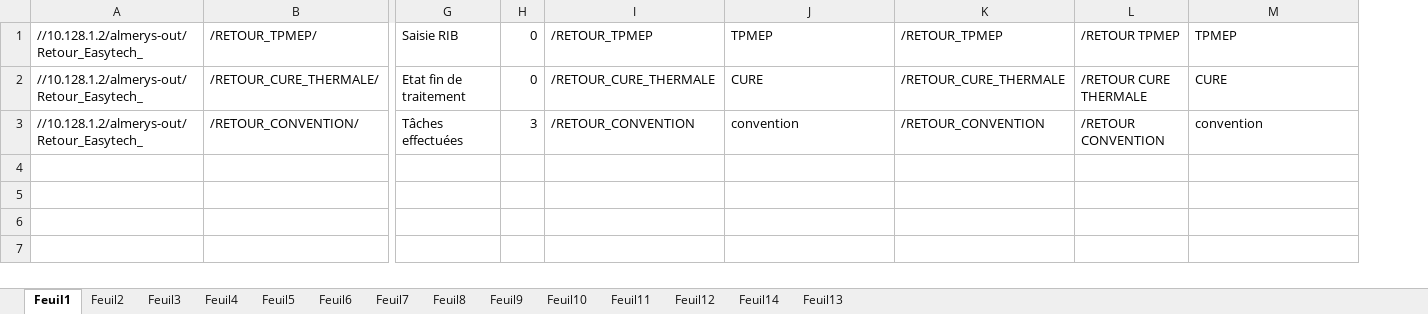
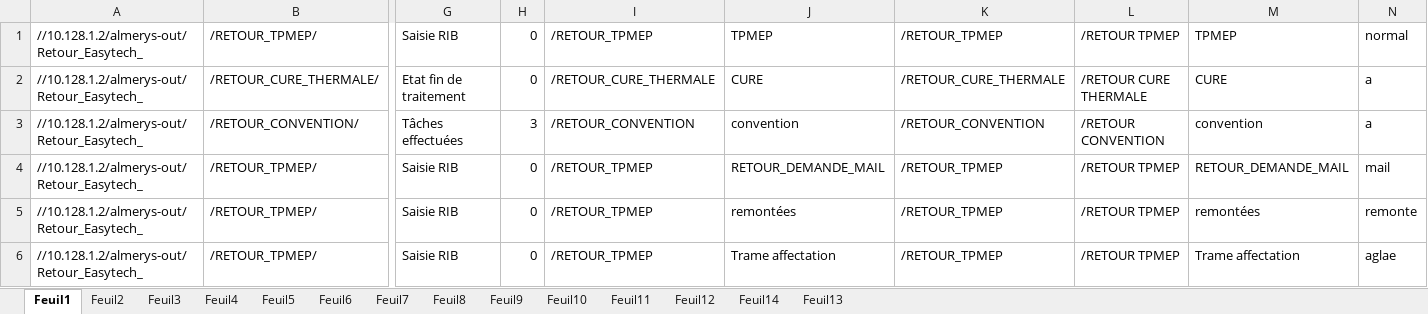
Before and after one commit to FelanaRakotoarijaona/Automatisation-reporting, an Excel workbook: Inovcomserveur.xlsx, sheet Feuil1, drawn as a sheet; only a part is shown, gaps mark what is left out; values as stored, in another font and other column widths than the file's, no borders; rows hold the shown columns only; the diff names each change by its address in the sheet, - before the commit and + after, or states it on an @@ line.

```diff
--- a/Inovcomserveur.xlsx (sheet Feuil1)
+++ b/Inovcomserveur.xlsx (sheet Feuil1)
+column N, rows 1-3: normal | a | a
+row 4: //10.128.1.2/almerys-out/Retour_Easytech_ | /RETOUR_TPMEP/ | Saisie RIB | 0 | /RETOUR_TPMEP | RETOUR_DEMANDE_MAIL | /RETOUR_TPMEP | /RETOUR TPMEP | RETOUR_DEMANDE_MAIL | mail
+row 5: //10.128.1.2/almerys-out/Retour_Easytech_ | /RETOUR_TPMEP/ | Saisie RIB | 0 | /RETOUR_TPMEP | remontées | /RETOUR_TPMEP | /RETOUR TPMEP | remontées | remonte
+row 6: //10.128.1.2/almerys-out/Retour_Easytech_ | /RETOUR_TPMEP/ | Saisie RIB | 0 | /RETOUR_TPMEP | Trame affectation | /RETOUR_TPMEP | /RETOUR TPMEP | Trame affectation | aglae
```
Also changed, not shown: 2 other files.
